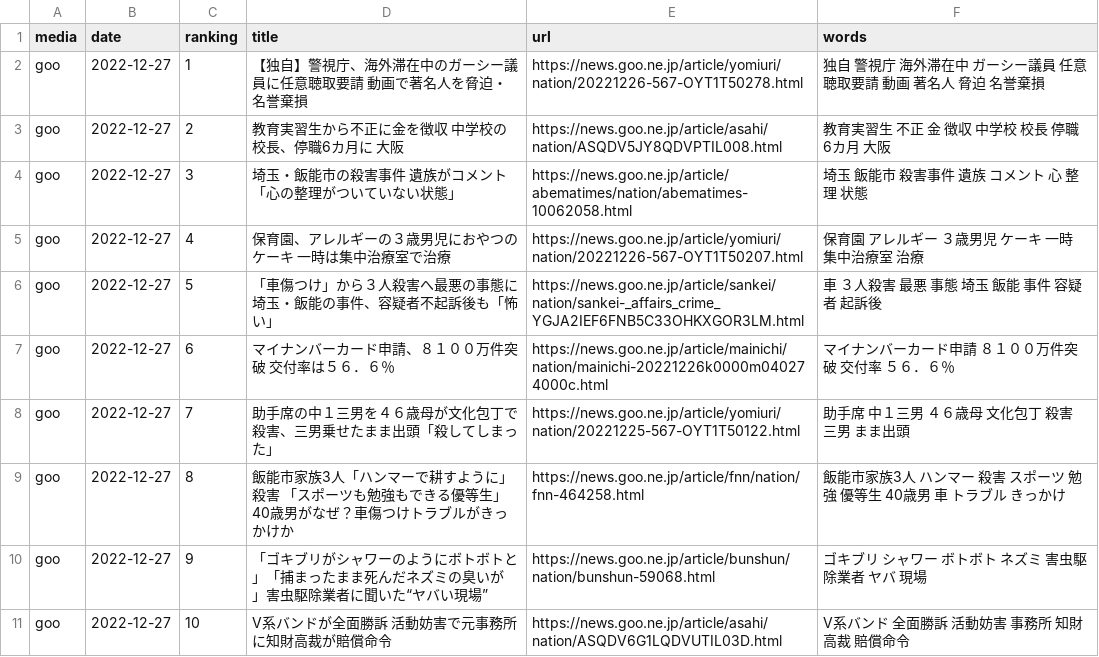
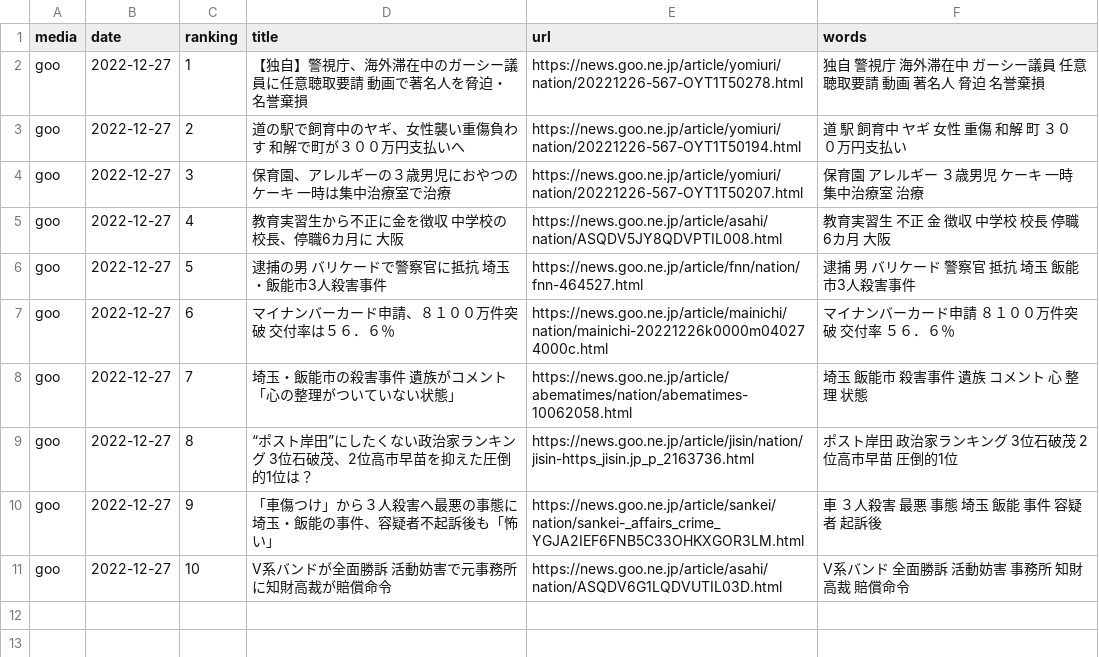
Before and after one commit to rockyhg/news-wc, a CSV file: models/news/2022-12-27/goo_20221227.csv, drawn as a sheet.

```diff
--- a/models/news/2022-12-27/goo_20221227.csv
+++ b/models/news/2022-12-27/goo_20221227.csv
@@ -2,10 +2,10 @@ media,date,ranking,title,url,words
 goo,2022-12-27,1,【独自】警視庁、海外滞在中のガーシー議員に任意聴取要請 動画で著名人を脅迫・名誉棄損,https://news.goo.ne.jp/article/yomiuri/nation/20221226-567-OYT1T50278.html,独自 警視庁 海外滞在中 ガーシー議員 任意聴取要請 動画 著名人 脅迫 名誉棄損
-goo,2022-12-27,2,教育実習生から不正に金を徴収 中学校の校長、停職6カ月に 大阪,https://news.goo.ne.jp/article/asahi/nation/ASQDV5JY8QDVPTIL008.html,教育実習生 不正 金 徴収 中学校 校長 停職6カ月 大阪
-goo,2022-12-27,3,埼玉・飯能市の殺害事件 遺族がコメント「心の整理がついていない状態」,https://news.goo.ne.jp/article/abematimes/nation/abematimes-10062058.html,埼玉 飯能市 殺害事件 遺族 コメント 心 整理 状態
-goo,2022-12-27,4,保育園、アレルギーの３歳男児におやつのケーキ 一時は集中治療室で治療,https://news.goo.ne.jp/article/yomiuri/nation/20221226-567-OYT1T50207.html,保育園 アレルギー ３歳男児 ケーキ 一時 集中治療室 治療
-goo,2022-12-27,5,「車傷つけ」から３人殺害へ最悪の事態に 埼玉・飯能の事件、容疑者不起訴後も「怖い」,https://news.goo.ne.jp/article/sankei/nation/sankei-_affairs_crime_YGJA2IEF6FNB5C33OHKXGOR3LM.html,車 ３人殺害 最悪 事態 埼玉 飯能 事件 容疑者 起訴後
+goo,2022-12-27,2,道の駅で飼育中のヤギ、女性襲い重傷負わす 和解で町が３００万円支払いへ,https://news.goo.ne.jp/article/yomiuri/nation/20221226-567-OYT1T50194.html,道 駅 飼育中 ヤギ 女性 重傷 和解 町 ３００万円支払い
+goo,2022-12-27,3,保育園、アレルギーの３歳男児におやつのケーキ 一時は集中治療室で治療,https://news.goo.ne.jp/article/yomiuri/nation/20221226-567-OYT1T50207.html,保育園 アレルギー ３歳男児 ケーキ 一時 集中治療室 治療
+goo,2022-12-27,4,教育実習生から不正に金を徴収 中学校の校長、停職6カ月に 大阪,https://news.goo.ne.jp/article/asahi/nation/ASQDV5JY8QDVPTIL008.html,教育実習生 不正 金 徴収 中学校 校長 停職6カ月 大阪
+goo,2022-12-27,5,逮捕の男 バリケードで警察官に抵抗 埼玉・飯能市3人殺害事件,https://news.goo.ne.jp/article/fnn/nation/fnn-464527.html,逮捕 男 バリケード 警察官 抵抗 埼玉 飯能市3人殺害事件
 goo,2022-12-27,6,マイナンバーカード申請、８１００万件突破 交付率は５６．６％,https://news.goo.ne.jp/article/mainichi/nation/mainichi-20221226k0000m040274000c.html,マイナンバーカード申請 ８１００万件突破 交付率 ５６．６％
-goo,2022-12-27,7,助手席の中１三男を４６歳母が文化包丁で殺害、三男乗せたまま出頭「殺してしまった」,https://news.goo.ne.jp/article/yomiuri/nation/20221225-567-OYT1T50122.html,助手席 中１三男 ４６歳母 文化包丁 殺害 三男 まま出頭
-goo,2022-12-27,8,飯能市家族3人「ハンマーで耕すように」殺害 「スポーツも勉強もできる優等生」40歳男がなぜ？車傷つけトラブルがきっかけか,https://news.goo.ne.jp/article/fnn/nation/fnn-464258.html,飯能市家族3人 ハンマー 殺害 スポーツ 勉強 優等生 40歳男 車 トラブル きっかけ
-goo,2022-12-27,9,「ゴキブリがシャワーのようにボトボトと」「捕まったまま死んだネズミの臭いが 」害虫駆除業者に聞いた“ヤバい現場”,https://news.goo.ne.jp/article/bunshun/nation/bunshun-59068.html,ゴキブリ シャワー ボトボト ネズミ 害虫駆除業者 ヤバ 現場
+goo,2022-12-27,7,埼玉・飯能市の殺害事件 遺族がコメント「心の整理がついていない状態」,https://news.goo.ne.jp/article/abematimes/nation/abematimes-10062058.html,埼玉 飯能市 殺害事件 遺族 コメント 心 整理 状態
+goo,2022-12-27,8,“ポスト岸田”にしたくない政治家ランキング 3位石破茂、2位高市早苗を抑えた圧倒的1位は？,https://news.goo.ne.jp/article/jisin/nation/jisin-https_jisin.jp_p_2163736.html,ポスト岸田 政治家ランキング 3位石破茂 2位高市早苗 圧倒的1位
+goo,2022-12-27,9,「車傷つけ」から３人殺害へ最悪の事態に 埼玉・飯能の事件、容疑者不起訴後も「怖い」,https://news.goo.ne.jp/article/sankei/nation/sankei-_affairs_crime_YGJA2IEF6FNB5C33OHKXGOR3LM.html,車 ３人殺害 最悪 事態 埼玉 飯能 事件 容疑者 起訴後
 goo,2022-12-27,10,V系バンドが全面勝訴 活動妨害で元事務所に知財高裁が賠償命令,https://news.goo.ne.jp/article/asahi/nation/ASQDV6G1LQDVUTIL03D.html,V系バンド 全面勝訴 活動妨害 事務所 知財高裁 賠償命令
```
Also changed, not shown: models/news/2022-12-27/dmenu_20221227.csv, models/news/2022-12-27/excite_20221227.csv, 6 other files.
